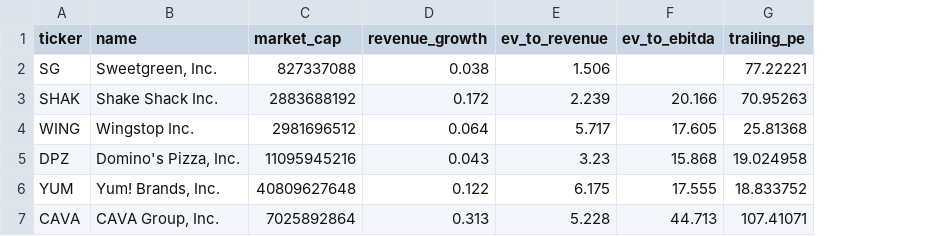
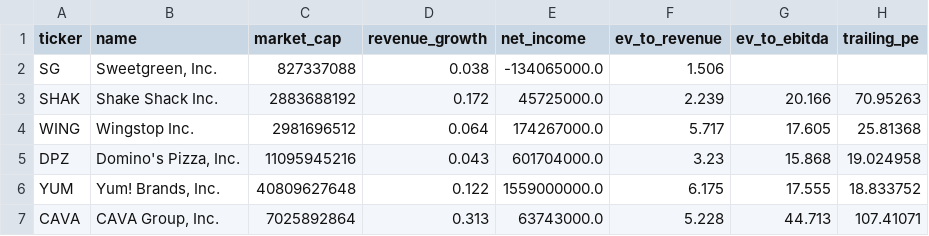
Before and after one commit to shash825/cmg-valuation-model, a CSV file: outputs/tables/comps_table.csv, drawn as a sheet; addresses are those after the commit; the diff names each change by its address in the sheet, - before the commit and + after, or states it on an @@ line.

```diff
--- a/outputs/tables/comps_table.csv
+++ b/outputs/tables/comps_table.csv
+column E (net_income), rows 2-7: -134065000.0 | 45725000.0 | 174267000.0 | 601704000.0 | 1559000000.0 | 63743000.0
-H2 (trailing_pe): 77.22221
+H2 (trailing_pe): (empty)
```
Also changed, not shown: outputs/tables/comps_implied_valuation.csv, outputs/tables/dcf_projection.csv, 17 other files.
